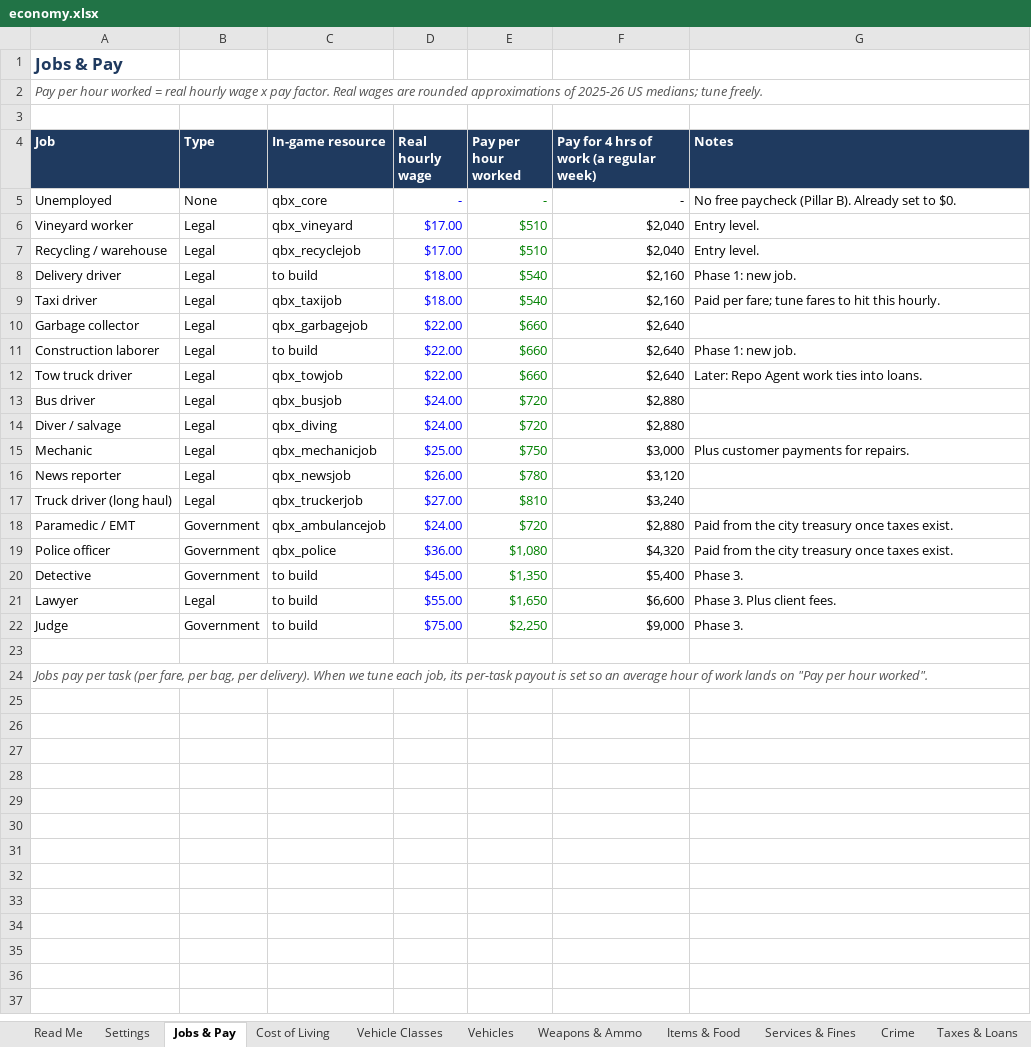
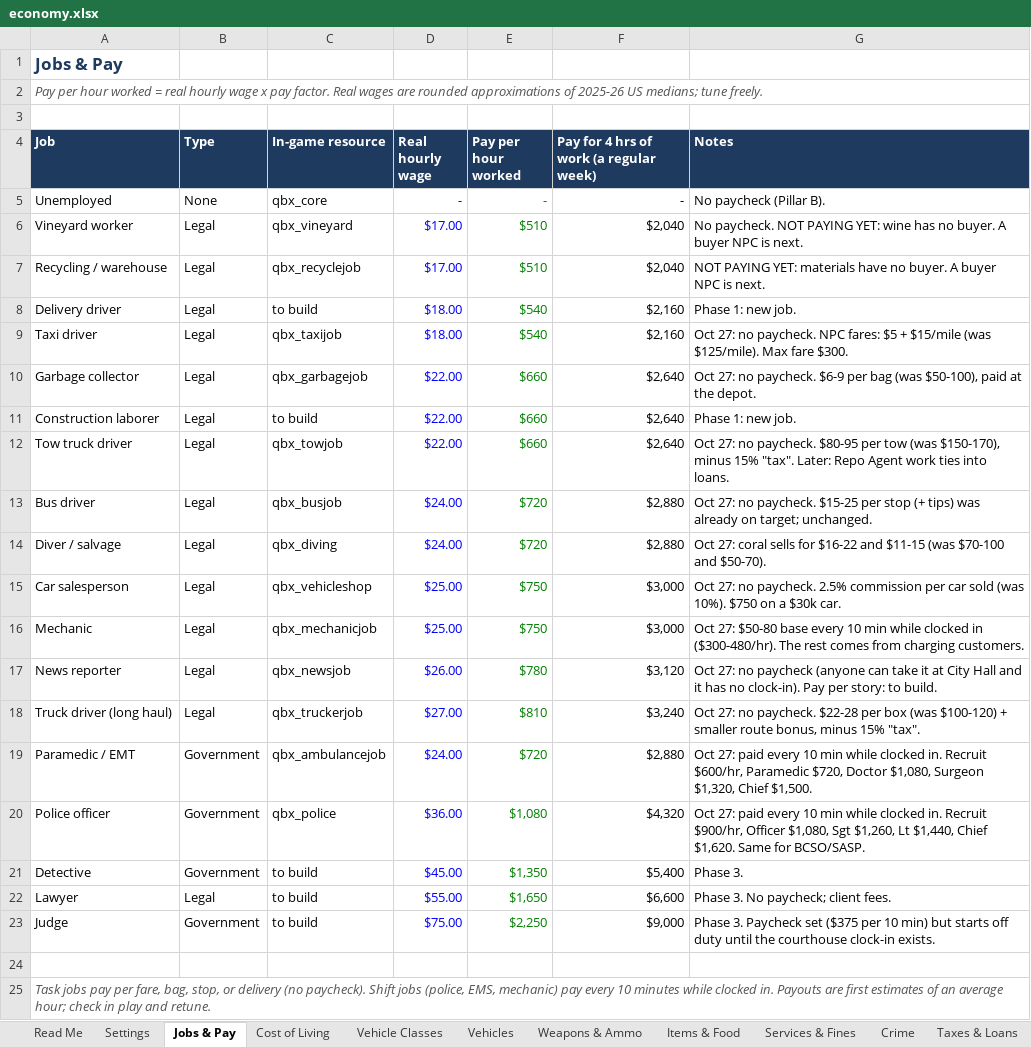
Before and after one commit to crimsonmilerp-pixel/FiveM-server, an Excel workbook: docs/economy.xlsx, sheet Jobs & Pay, drawn as a sheet; values as stored, in another font and other column widths than the file's, no borders; addresses are those after the commit; the diff names each change by its address in the sheet, - before the commit and + after, or states it on an @@ line.

Commit message:
Job pay tuned to economy targets

```diff
--- a/docs/economy.xlsx (sheet Jobs & Pay)
+++ b/docs/economy.xlsx (sheet Jobs & Pay)
-G5 (Notes): No free paycheck (Pillar B). Already set to $0.
+G5 (Notes): No paycheck (Pillar B).
-G6 (Notes): Entry level.
+G6 (Notes): No paycheck. NOT PAYING YET: wine has no buyer. A buyer NPC is next.
-G7 (Notes): Entry level.
+G7 (Notes): NOT PAYING YET: materials have no buyer. A buyer NPC is next.
-G9 (Notes): Paid per fare; tune fares to hit this hourly.
+G9 (Notes): Oct 27: no paycheck. NPC fares: $5 + $15/mile (was $125/mile). Max fare $300.
-G10 (Notes): (empty)
+G10 (Notes): Oct 27: no paycheck. $6-9 per bag (was $50-100), paid at the depot.
-G12 (Notes): Later: Repo…
+G12 (Notes): Oct 27: no paycheck. $80-95 per tow (was $150-170), minus 15% "tax". Later: Repo…
-G13 (Notes): (empty)
+G13 (Notes): Oct 27: no paycheck. $15-25 per stop (+ tips) was already on target; unchanged.
-G14 (Notes): (empty)
+G14 (Notes): Oct 27: coral sells for $16-22 and $11-15 (was $70-100 and $50-70).
+row 15: Car salesperson | Legal | qbx_vehicleshop | $25.00 | $750 | $3,000 | Oct 27: no paycheck. 2.5% commission per car sold (was 10%). $750 on a $30k car.
-G16 (Notes): Plus customer payments for repairs.
+G16 (Notes): Oct 27: $50-80 base every 10 min while clocked in ($300-480/hr). The rest comes from charging customers.
-G17 (Notes): (empty)
+G17 (Notes): Oct 27: no paycheck (anyone can take it at City Hall and it has no clock-in). Pay per story: to build.
-G18 (Notes): (empty)
+G18 (Notes): Oct 27: no paycheck. $22-28 per box (was $100-120) + smaller route bonus, minus 15% "tax".
-G19 (Notes): Paid from the city treasury once taxes exist.
+G19 (Notes): Oct 27: paid every 10 min while clocked in. Recruit $600/hr, Paramedic $720, Doctor $1,080, Surgeon $1,320, Chief $1,500.
-G20 (Notes): Paid from the city treasury once taxes exist.
+G20 (Notes): Oct 27: paid every 10 min while clocked in. Recruit $900/hr, Officer $1,080, Sgt $1,260, Lt $1,440, Chief $1,620. Same for BCSO/SASP.
-G22 (Notes): Phase 3. Plus client fees.
+G22 (Notes): Phase 3. No paycheck; client fees.
-G23 (Notes): Phase 3.
+G23 (Notes): Phase 3. Paycheck set ($375 per 10 min) but starts off duty until the courthouse clock-in exists.
-A25 (Job): Jobs pay per task (per fare, per bag, per delivery). When we tune each job, its per-task payout is set so an average hour of work lands on "Pay per hour worked".
+A25 (Job): Task jobs pay per fare, bag, stop, or delivery (no paycheck). Shift jobs (police, EMS, mechanic) pay every 10 minutes while clocked in. Payouts are first estimates of an average hour; check in play and retune.
```
Also changed, not shown: formulas that keep their value, 10 other files.
